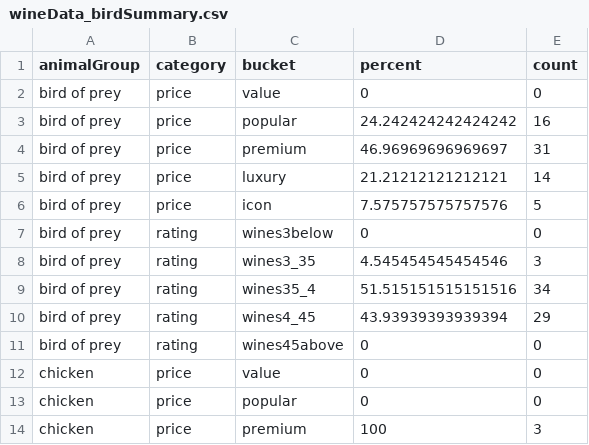
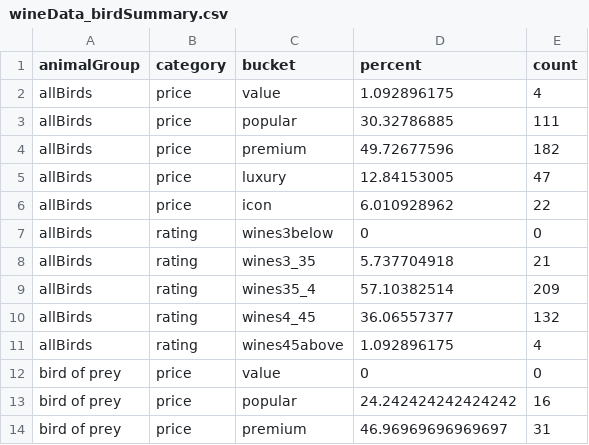
Before and after one commit to the-pudding/wine-animals, a CSV file: src/data/wineData_birdSummary.csv, drawn as a sheet; only a part is shown; the shorter side is filled out with more unchanged rows; the diff names each change by its address in the sheet, - before the commit and + after, or states it on an @@ line.

```diff
--- a/src/data/wineData_birdSummary.csv
+++ b/src/data/wineData_birdSummary.csv
+row 2: allBirds | price | value | 1.092896175 | 4
+row 3: allBirds | price | popular | 30.32786885 | 111
+row 4: allBirds | price | premium | 49.72677596 | 182
+row 5: allBirds | price | luxury | 12.84153005 | 47
+row 6: allBirds | price | icon | 6.010928962 | 22
+row 7: allBirds | rating | wines3below | 0 | 0
+row 8: allBirds | rating | wines3_35 | 5.737704918 | 21
+row 9: allBirds | rating | wines35_4 | 57.10382514 | 209
+row 10: allBirds | rating | wines4_45 | 36.06557377 | 132
+row 11: allBirds | rating | wines45above | 1.092896175 | 4
```
Also changed, not shown: src/data/wineData_catSummary.csv, src/data/wineData_summary.csv, 8 other files.
